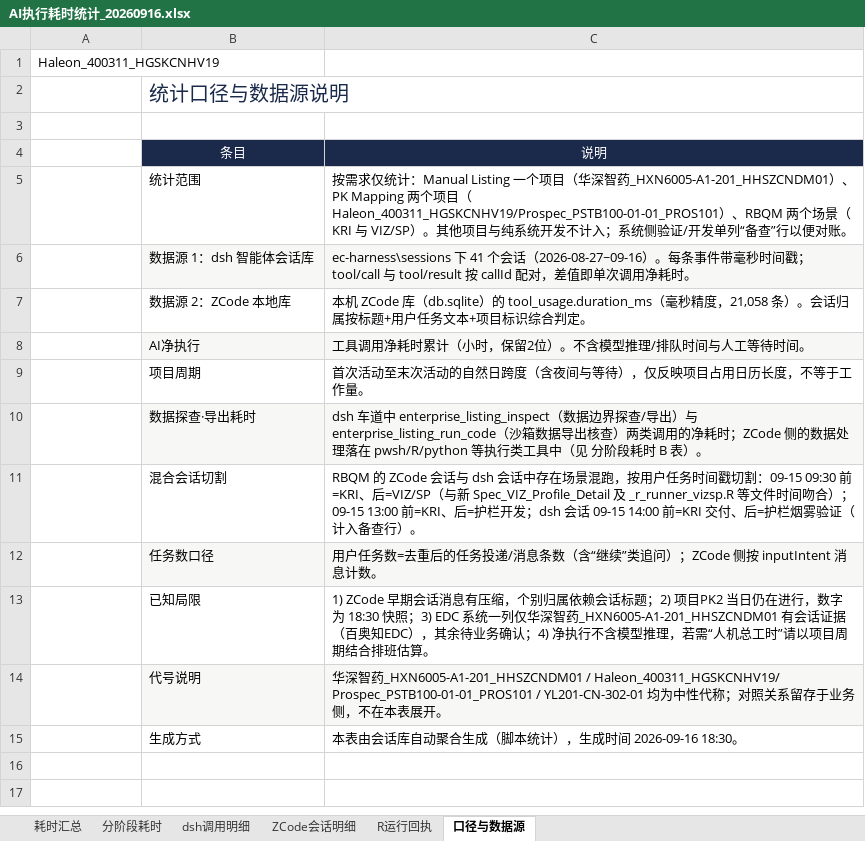
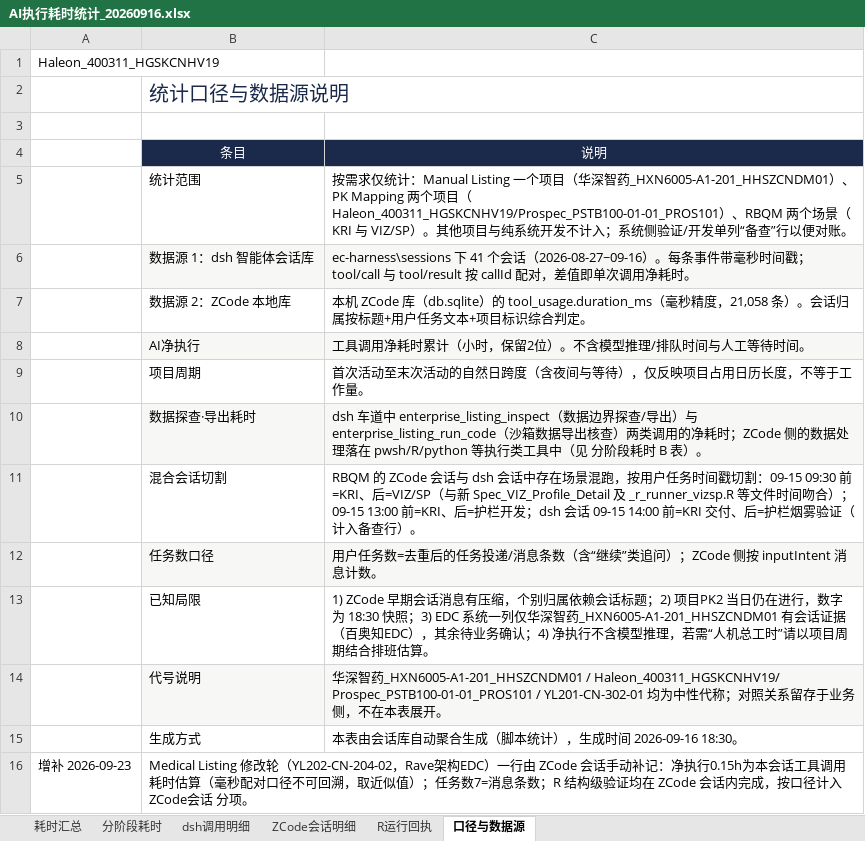
Before and after one commit to lihua0103/ec-harness, an Excel workbook: docs/AI执行耗时统计_20260916.xlsx, sheet 口径与数据源, drawn as a sheet; values as stored, in another font and other column widths than the file's, no borders; the diff names each change by its address in the sheet, - before the commit and + after, or states it on an @@ line.

Commit message:
feat: 数据安全执行闭环落地与 Listing 智能体重构设计文档

```diff
--- a/docs/AI执行耗时统计_20260916.xlsx (sheet 口径与数据源)
+++ b/docs/AI执行耗时统计_20260916.xlsx (sheet 口径与数据源)
+row 16: 增补 2026-09-23 | Medical Listing 修改轮（YL202-CN-204-02，Rave架构EDC）一行由 ZCode 会话手动补记：净执行0.15h为本会话工具调用耗时估算（毫秒配对口径不可回溯，取近似值）；任务数7=消息条数；R 结构级验证均在 ZCode 会话内完成，按口径计入 ZCode会话 分项。
```
Also changed, not shown: sheet 耗时汇总, sheet ZCode会话明细, 49 other files.
